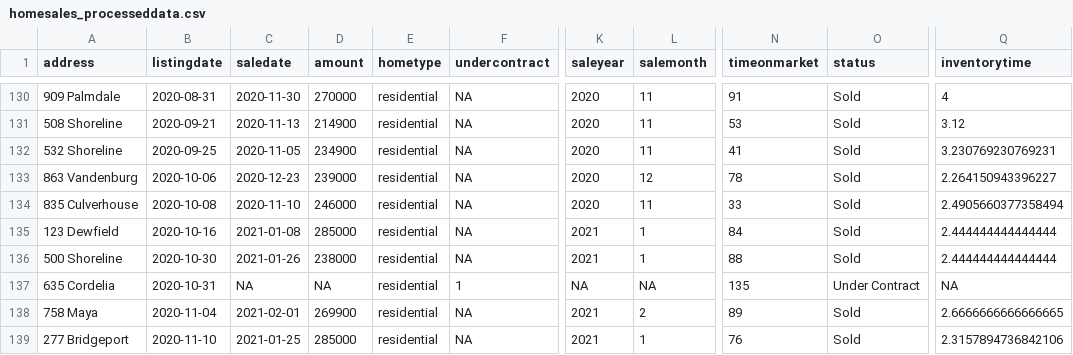
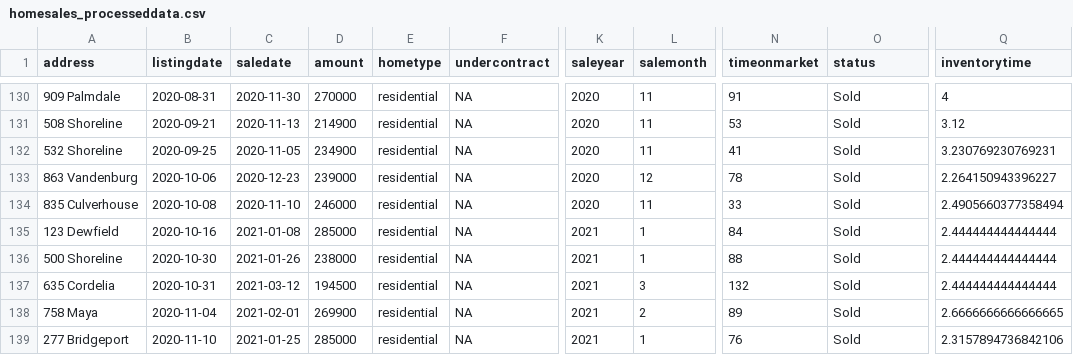
Before and after one commit to robhanssen/glenlake-homesales-old, a CSV file: data/homesales_processeddata.csv, drawn as a sheet; only a part is shown, gaps mark what is left out; the diff names each change by its address in the sheet, - before the commit and + after, or states it on an @@ line.

```diff
--- a/data/homesales_processeddata.csv
+++ b/data/homesales_processeddata.csv
-C137 (saledate): NA
+C137 (saledate): 2021-03-12
-D137 (amount): NA
+D137 (amount): 194500
-F137 (undercontract): 1
+F137 (undercontract): NA
-K137 (saleyear): NA
+K137 (saleyear): 2021
-L137 (salemonth): NA
+L137 (salemonth): 3
-N137 (timeonmarket): 135
+N137 (timeonmarket): 132
-O137 (status): Under Contract
+O137 (status): Sold
-Q137 (inventorytime): NA
+Q137 (inventorytime): 2.444444444444444
```
Also changed, not shown: data/listing-overview-by-year.csv, data/median-price.csv, 15 other files.
